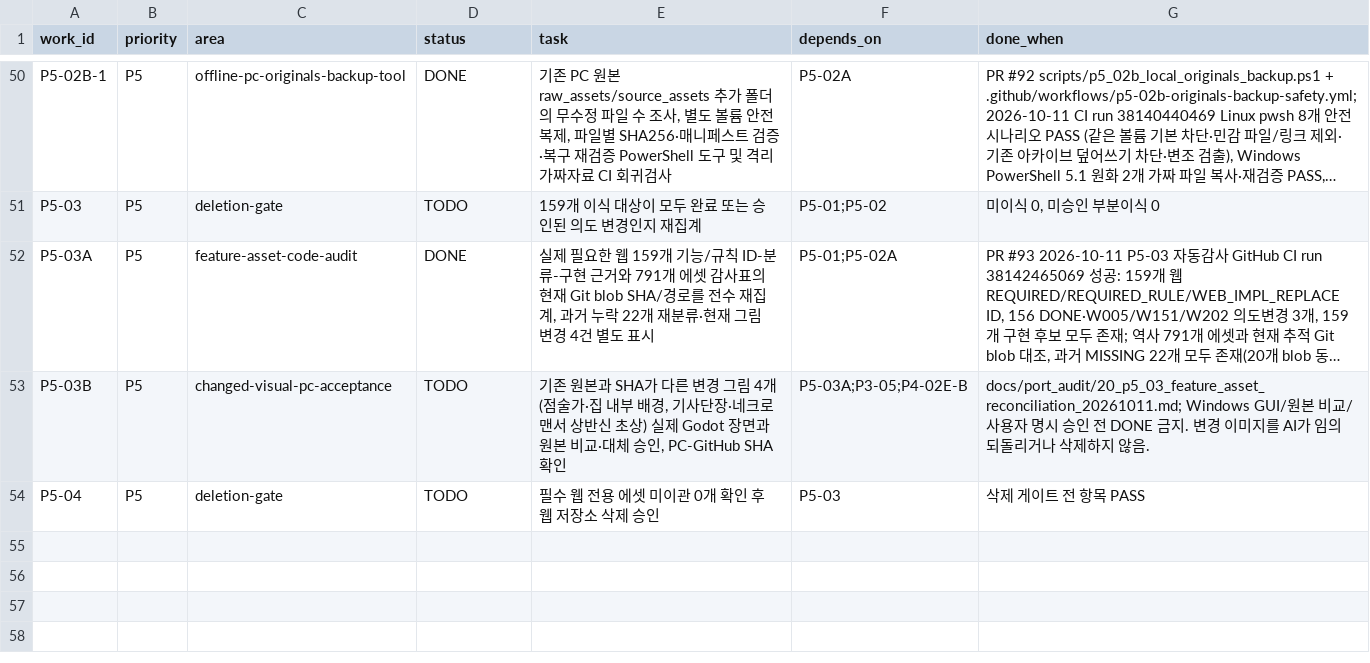
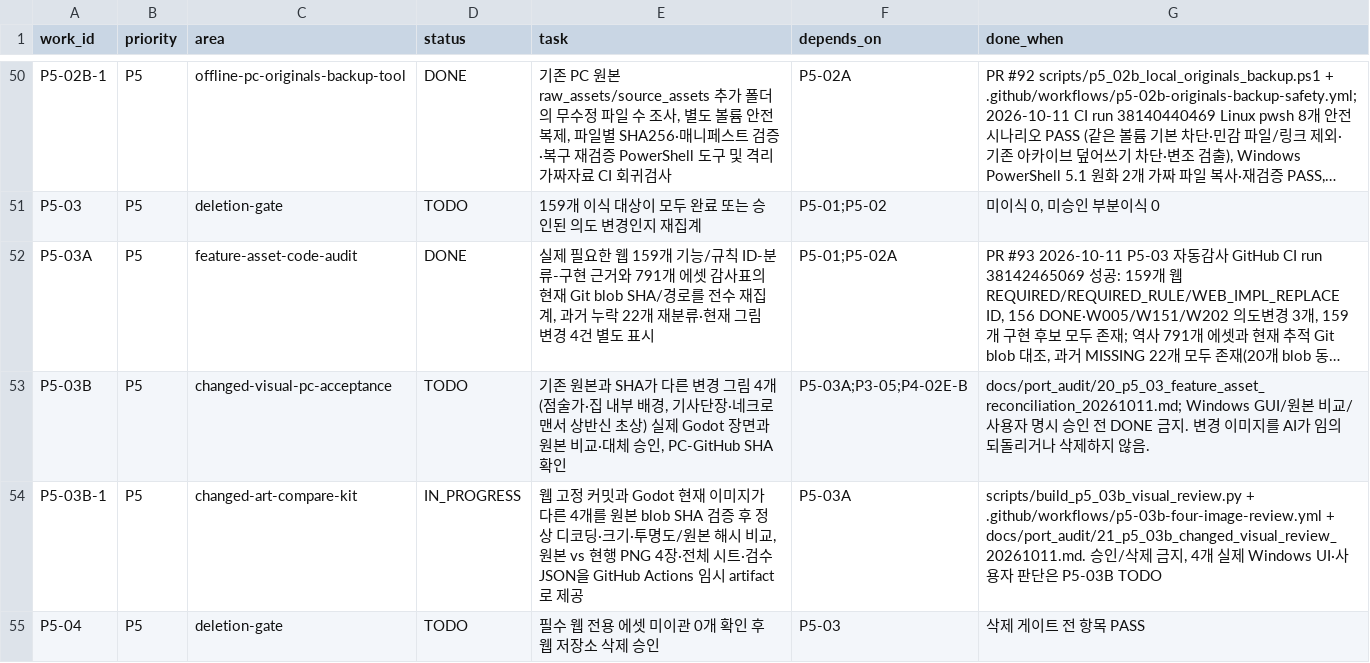
Before and after one commit to gamja121/necromancer-and-dice-godot, a TSV file: docs/port_audit/migration_work_queue.tsv, drawn as a sheet; only a part is shown, gaps mark what is left out; long unchanged cells end in …; the diff names each change by its address in the sheet, - before the commit and + after, or states it on an @@ line.

Commit message:
docs(p5): track 4-image comparison preparation separately from PC visual approval

```diff
--- a/docs/port_audit/migration_work_queue.tsv
+++ b/docs/port_audit/migration_work_queue.tsv
+row 54: P5-03B-1 | P5 | changed-art-compare-kit | IN_PROGRESS | 웹 고정 커밋과 Godot 현재 이미지가 다른 4개를 원본 blob SHA 검증 후 정상 디코딩·크기·투명도/원본 해시 비교, 원본 vs 현행 PNG 4장·전체 시트·검수 JSON을 GitHub Actions 임시 artifact로 제공 | P5-03A | scripts/build_p5_03b_visual_review.py + .github/workflows/p5-03b-four-image-review.yml + docs/port_audit/21_p5_03b_changed_visual_review_20261011.md. 승인/삭제 금지, 4개 실제 Windows UI·사용자 판단은 P5-03B TODO
```
